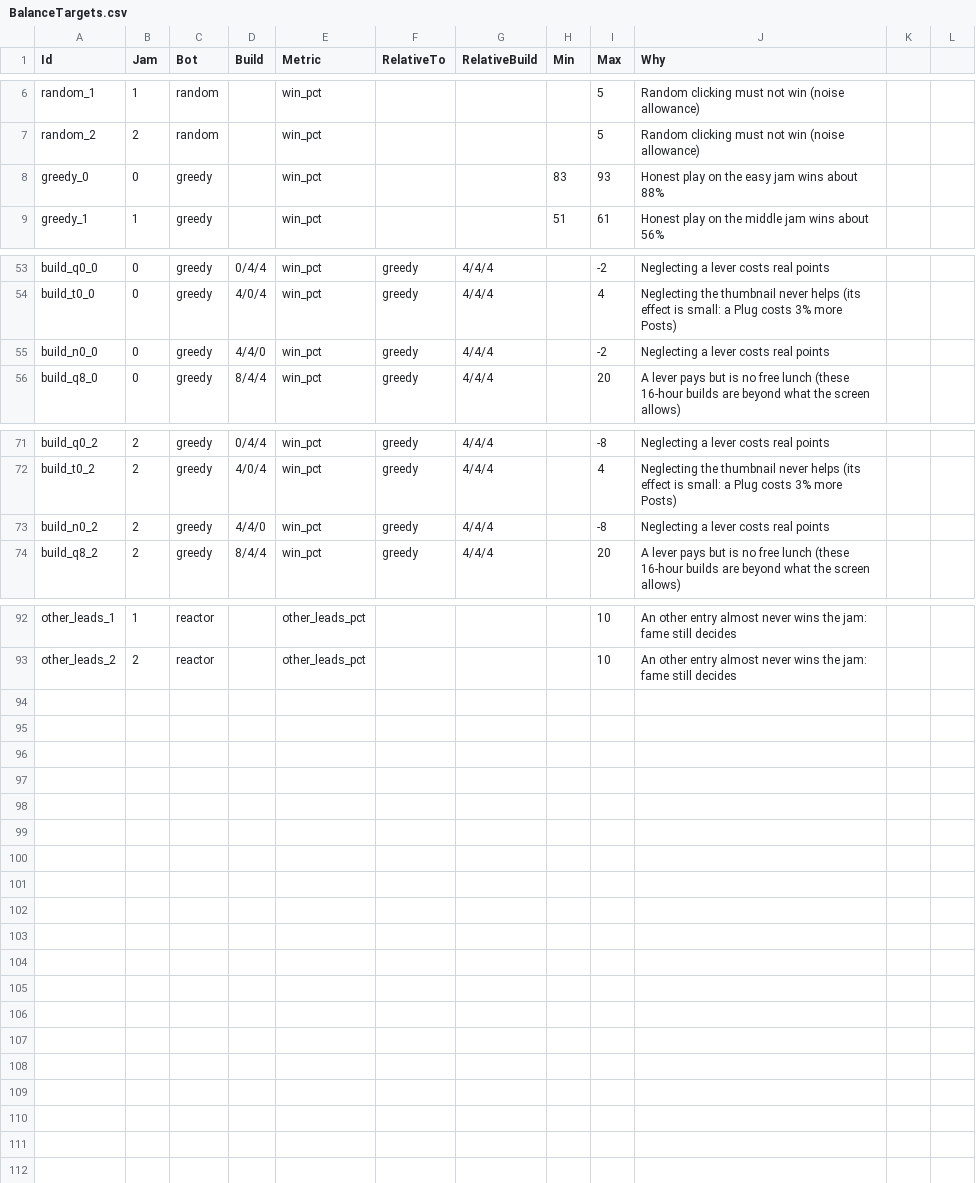
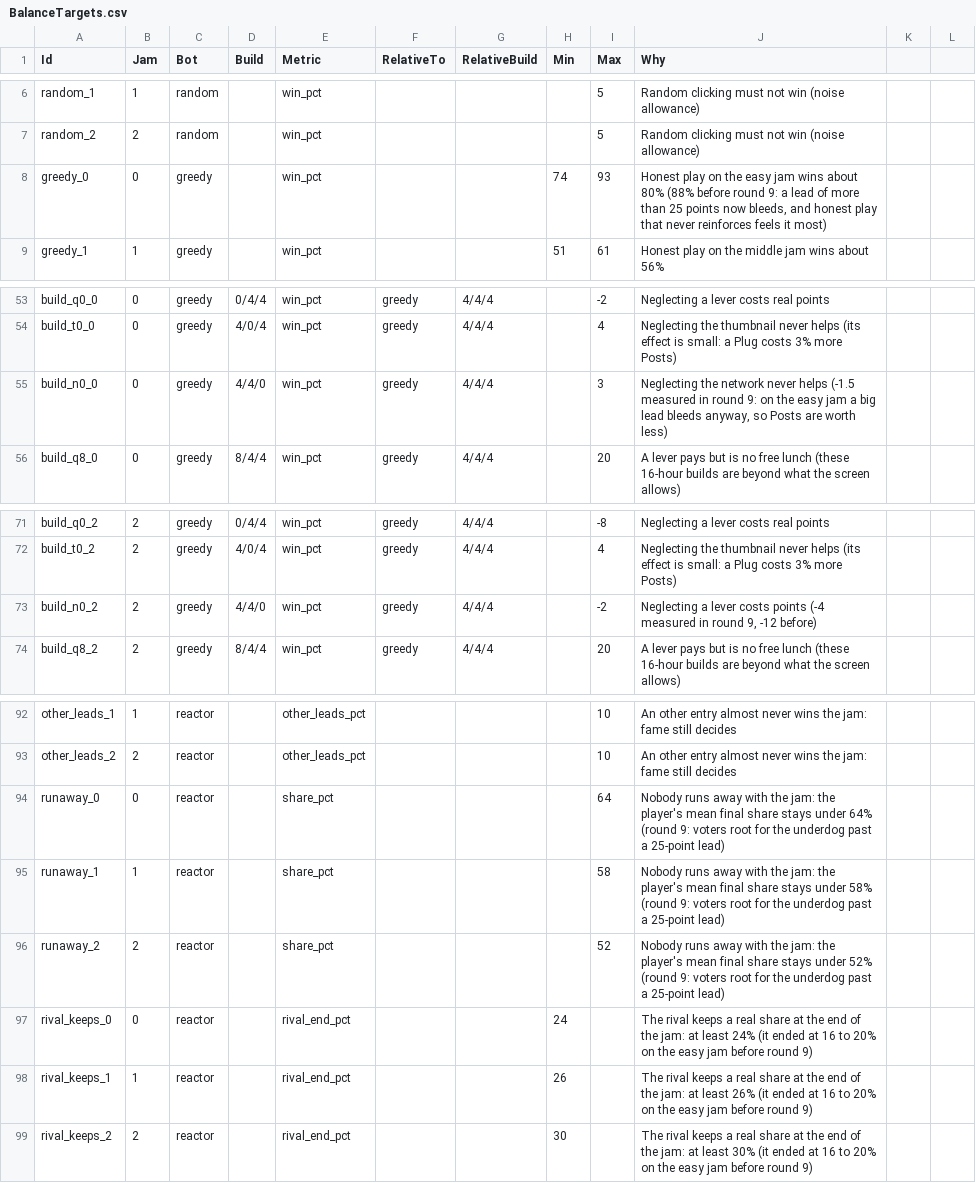
Before and after one commit to lehuan5062/RateForRate, a CSV file: Data/BalanceTargets.csv, drawn as a sheet; only a part is shown, gaps mark what is left out.

Commit message:
Respond to playtest round 9 of issue #1: underdogs rally, celebrity stats, leaderboard trend
- Underdog sympathy: when one entry leads the runner-up by more than 25 points, its voters drift back towards the runner-up (Params::Backlash 100, BacklashLead 0.25). Shown as a chip under the leaderboard and a coach card.
- Leaderboard: each row shows its share change over the last 20 s.
- Rival: gates bind everyone, spreads its attacks, a Post bank and a base strength of 1.5 (round 8).
- Other entries: take hubs from the leader and show a note (round 8).
- Balance: Post refill 0.440 / 0.416 / 0.443; gate rows for the final board, the rival's end share, and measured relaxations (build, forecast).
- QA: Balance celeb line and QaGiveCelebs switch; the balance gate pools two seed sets.
- Decisions M15; README and QA updated.

```diff
--- a/Data/BalanceTargets.csv
+++ b/Data/BalanceTargets.csv
@@ -7,3 +7,3 @@ random_1,1,random,,win_pct,,,,5,Random clicking must not win (noise allowance)
 random_2,2,random,,win_pct,,,,5,Random clicking must not win (noise allowance)
-greedy_0,0,greedy,,win_pct,,,83,93,Honest play on the easy jam wins about 88%
+greedy_0,0,greedy,,win_pct,,,74,93,"Honest play on the easy jam wins about 80% (88% before round 9: a lead of more than 25 points now bleeds, and honest play that never reinforces feels it most)"
 greedy_1,1,greedy,,win_pct,,,51,61,Honest play on the middle jam wins about 56%
@@ -54,3 +54,3 @@ build_q0_0,0,greedy,0/4/4,win_pct,greedy,4/4/4,,-2,Neglecting a lever costs real
 build_t0_0,0,greedy,4/0/4,win_pct,greedy,4/4/4,,4,Neglecting the thumbnail never helps (its effect is small: a Plug costs 3% more Posts)
-build_n0_0,0,greedy,4/4/0,win_pct,greedy,4/4/4,,-2,Neglecting a lever costs real points
+build_n0_0,0,greedy,4/4/0,win_pct,greedy,4/4/4,,3,"Neglecting the network never helps (-1.5 measured in round 9: on the easy jam a big lead bleeds anyway, so Posts are worth less)"
 build_q8_0,0,greedy,8/4/4,win_pct,greedy,4/4/4,,20,A lever pays but is no free lunch (these 16-hour builds are beyond what the screen allows)
@@ -72,3 +72,3 @@ build_q0_2,2,greedy,0/4/4,win_pct,greedy,4/4/4,,-8,Neglecting a lever costs real
 build_t0_2,2,greedy,4/0/4,win_pct,greedy,4/4/4,,4,Neglecting the thumbnail never helps (its effect is small: a Plug costs 3% more Posts)
-build_n0_2,2,greedy,4/4/0,win_pct,greedy,4/4/4,,-8,Neglecting a lever costs real points
+build_n0_2,2,greedy,4/4/0,win_pct,greedy,4/4/4,,-2,"Neglecting a lever costs points (-4 measured in round 9, -12 before)"
 build_q8_2,2,greedy,8/4/4,win_pct,greedy,4/4/4,,20,A lever pays but is no free lunch (these 16-hour builds are beyond what the screen allows)
@@ -93 +93,7 @@ other_leads_1,1,reactor,,other_leads_pct,,,,10,An other entry almost never wins
 other_leads_2,2,reactor,,other_leads_pct,,,,10,An other entry almost never wins the jam: fame still decides
+runaway_0,0,reactor,,share_pct,,,,64,"Nobody runs away with the jam: the player's mean final share stays under 64% (round 9: voters root for the underdog past a 25-point lead)"
+runaway_1,1,reactor,,share_pct,,,,58,"Nobody runs away with the jam: the player's mean final share stays under 58% (round 9: voters root for the underdog past a 25-point lead)"
+runaway_2,2,reactor,,share_pct,,,,52,"Nobody runs away with the jam: the player's mean final share stays under 52% (round 9: voters root for the underdog past a 25-point lead)"
+rival_keeps_0,0,reactor,,rival_end_pct,,,24,,The rival keeps a real share at the end of the jam: at least 24% (it ended at 16 to 20% on the easy jam before round 9)
+rival_keeps_1,1,reactor,,rival_end_pct,,,26,,The rival keeps a real share at the end of the jam: at least 26% (it ended at 16 to 20% on the easy jam before round 9)
+rival_keeps_2,2,reactor,,rival_end_pct,,,30,,The rival keeps a real share at the end of the jam: at least 30% (it ended at 16 to 20% on the easy jam before round 9)
```
Also changed, not shown: Data/ForecastTargets.csv, Data/Jams.csv, 23 other files.
